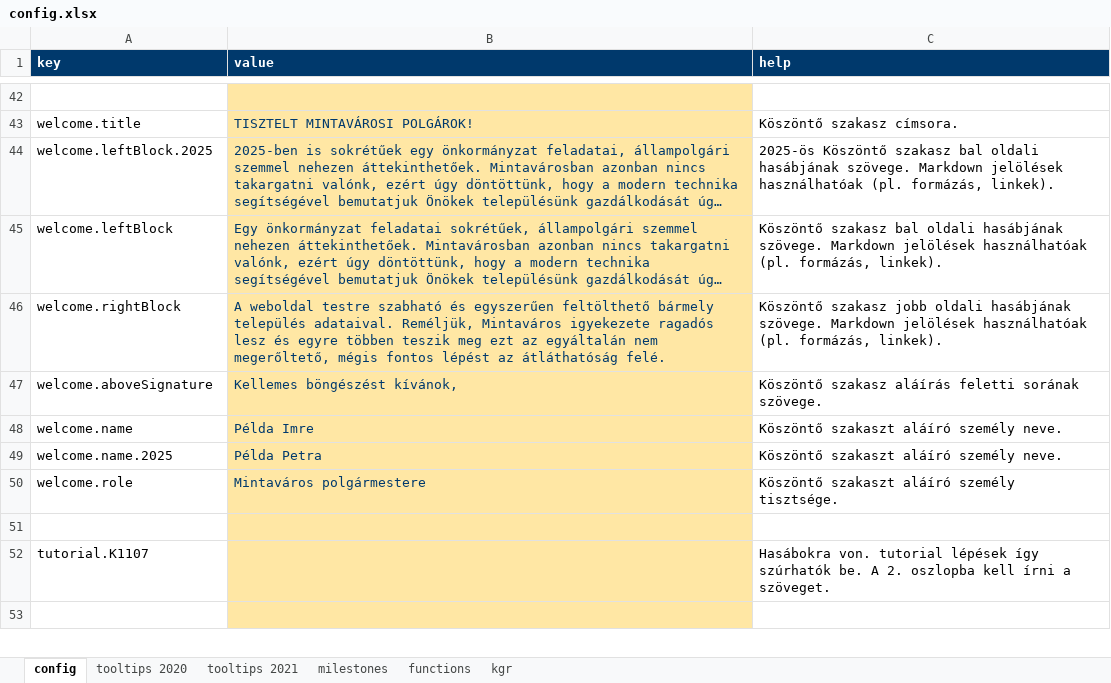
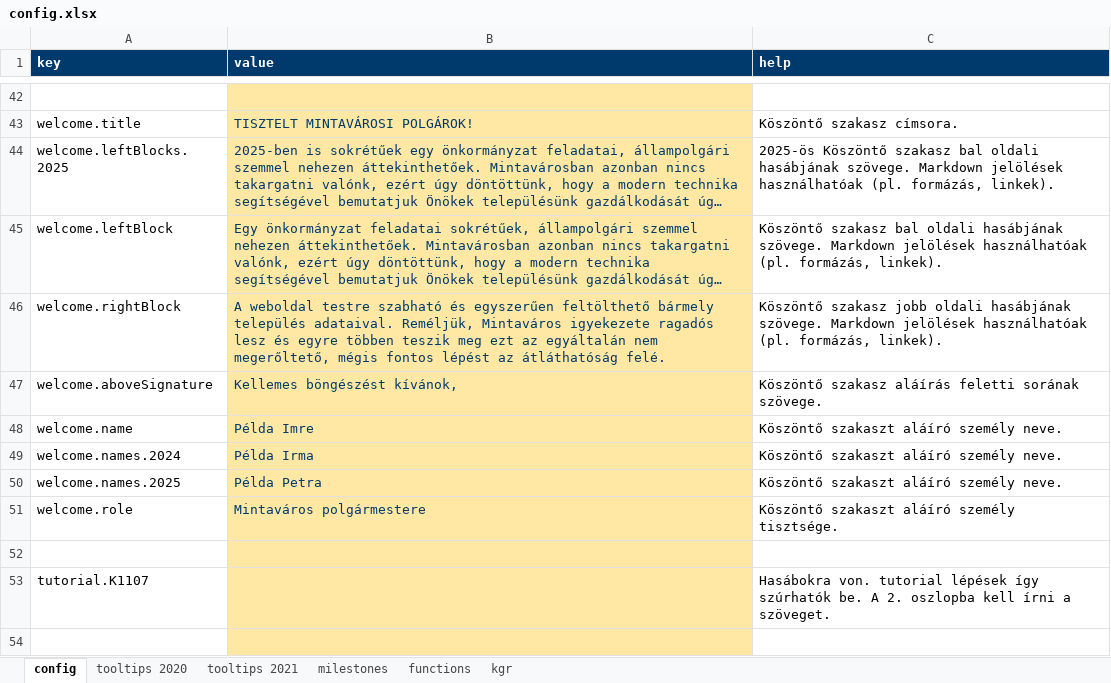
Before and after one commit to k-monitor/onkormanyzati-koltsegvetes-v2, an Excel workbook: input/config.xlsx, sheet config, drawn as a sheet; only a part is shown, gaps mark what is left out; long unchanged cells end in …; values as stored, in another font and other column widths than the file's, no borders; addresses are those after the commit; the diff names each change by its address in the sheet, - before the commit and + after, or states it on an @@ line.

Commit message:
modify config logic

```diff
--- a/input/config.xlsx (sheet config)
+++ b/input/config.xlsx (sheet config)
-A44 (key): welcome.leftBlock.2025
+A44 (key): welcome.leftBlocks.2025
+row 49: welcome.names.2024 | Példa Irma | Köszöntő szakaszt aláíró személy neve.
-A50 (key): welcome.name.2025
+A50 (key): welcome.names.2025
```
Also changed, not shown: 7 other files.
